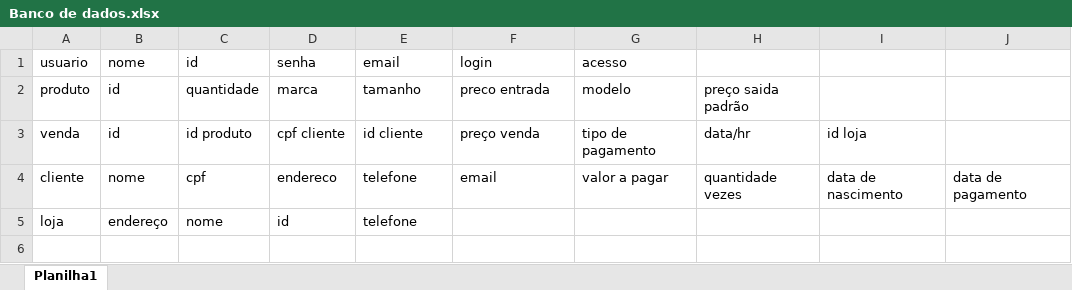
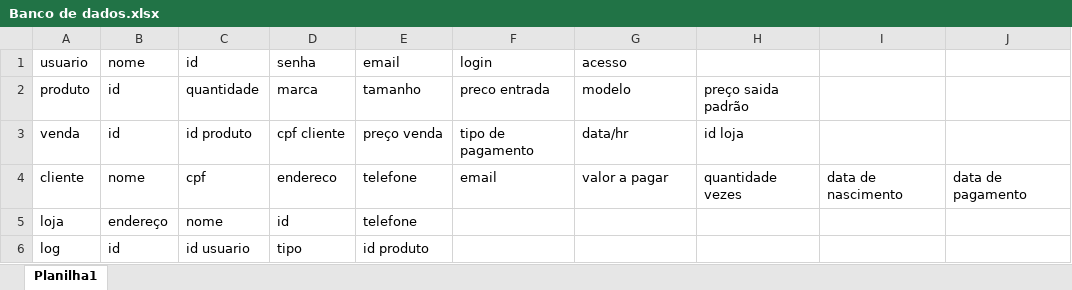
Before and after one commit to cleybsoncardoso/BroCode, an Excel workbook: Gestor de estoque/Banco de dados.xlsx, sheet Planilha1, drawn as a sheet; values as stored, in another font and other column widths than the file's, no borders; the diff names each change by its address in the sheet, - before the commit and + after, or states it on an @@ line.

Commit message:
mudanças na modelagem dos dados

```diff
--- a/Gestor de estoque/Banco de dados.xlsx (sheet Planilha1)
+++ b/Gestor de estoque/Banco de dados.xlsx (sheet Planilha1)
-E3: id cliente
+E3: preço venda
-F3: preço venda
+F3: tipo de pagamento
-G3: tipo de pagamento
+G3: data/hr
-H3: data/hr
+H3: id loja
-I3: id loja
+I3: (empty)
+row 6: log | id | id usuario | tipo | id produto
```
